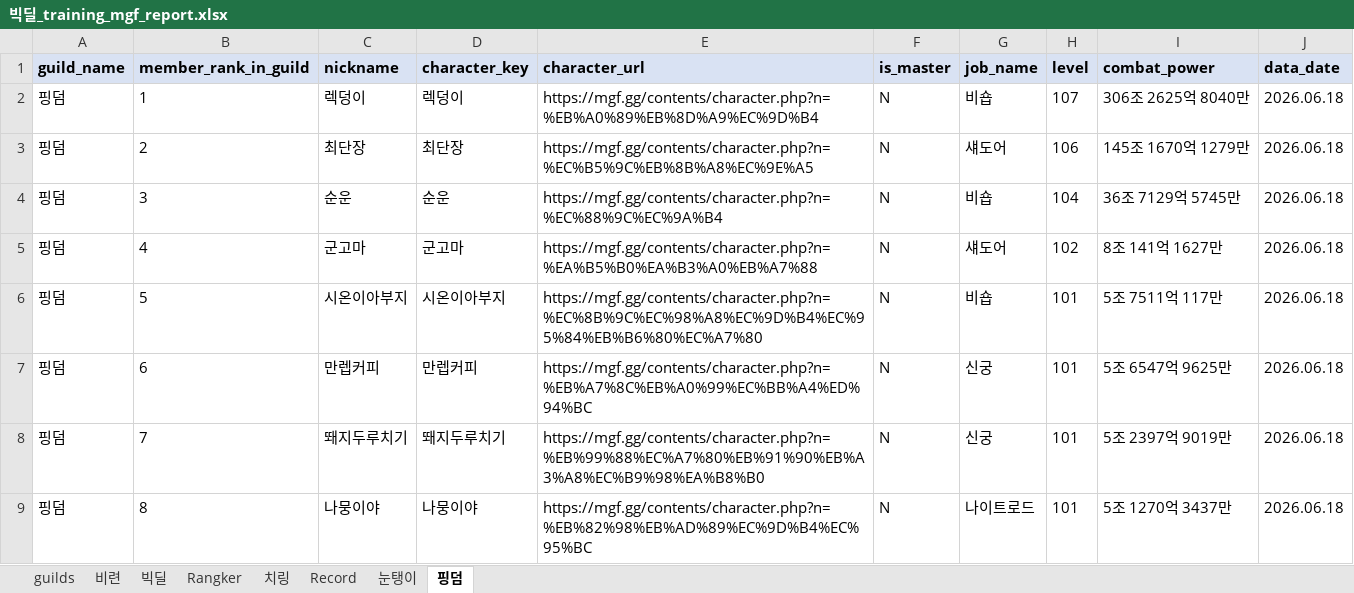
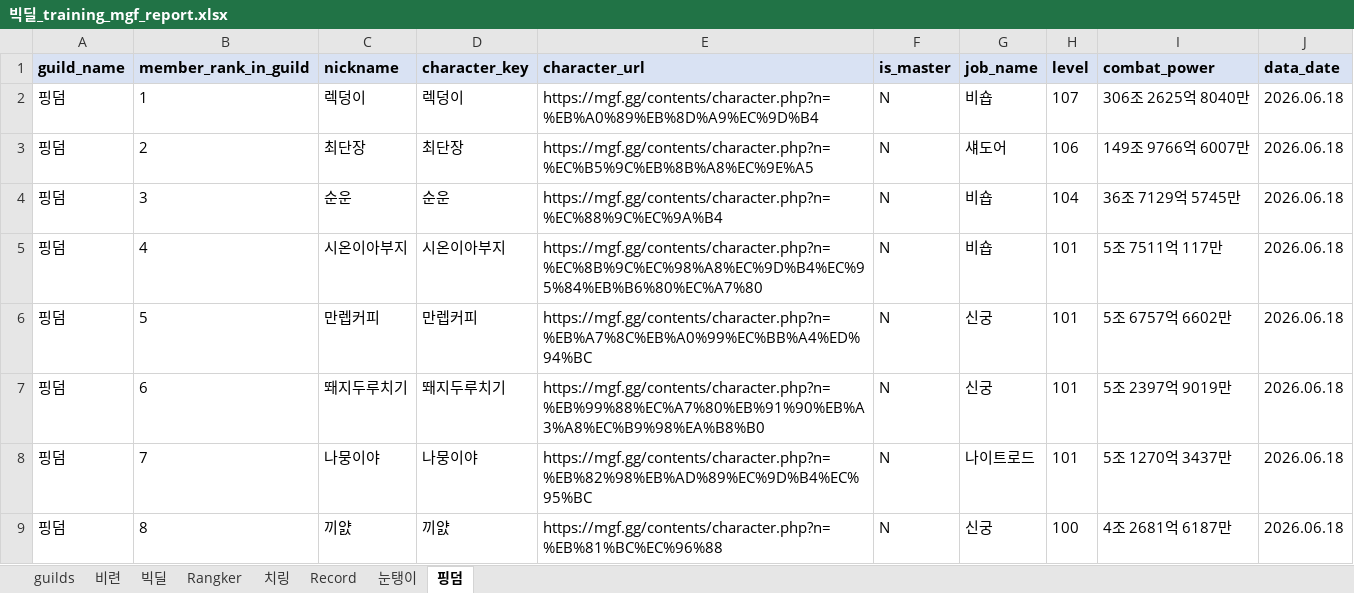
Before and after one commit to pogas/mgf_guild_match, an Excel workbook: reports/빅딜/history/2026-06-18/빅딜_training_mgf_report.xlsx, sheet 핑덤, drawn as a sheet; only a part is shown; values as stored, in another font and other column widths than the file's, no borders; the diff covers the shown part only; the diff names each change by its address in the sheet, - before the commit and + after, or states it on an @@ line.

```diff
--- a/reports/빅딜/history/2026-06-18/빅딜_training_mgf_report.xlsx (sheet 핑덤)
+++ b/reports/빅딜/history/2026-06-18/빅딜_training_mgf_report.xlsx (sheet 핑덤)
-I3 (combat_power): 145조 1670억 1279만
+I3 (combat_power): 149조 9766억 6007만
-C5 (nickname): 군고마
+C5 (nickname): 시온이아부지
-D5 (character_key): 군고마
+D5 (character_key): 시온이아부지
-E5 (character_url): https://mgf.gg/contents/character.php?n=%EA%B5%B0%EA%B3%A0%EB%A7%88
+E5 (character_url): https://mgf.gg/contents/character.php?n=%EC%8B%9C%EC%98%A8%EC%9D%B4%EC%95%84%EB%B6%80%EC%A7%80
-G5 (job_name): 섀도어
+G5 (job_name): 비숍
-H5 (level): 102
+H5 (level): 101
-I5 (combat_power): 8조 141억 1627만
+I5 (combat_power): 5조 7511억 117만
-C6 (nickname): 시온이아부지
+C6 (nickname): 만렙커피
-D6 (character_key): 시온이아부지
+D6 (character_key): 만렙커피
-E6 (character_url): https://mgf.gg/contents/character.php?n=%EC%8B%9C%EC%98%A8%EC%9D%B4%EC%95%84%EB%B6%80%EC%A7%80
+E6 (character_url): https://mgf.gg/contents/character.php?n=%EB%A7%8C%EB%A0%99%EC%BB%A4%ED%94%BC
-G6 (job_name): 비숍
+G6 (job_name): 신궁
-I6 (combat_power): 5조 7511억 117만
+I6 (combat_power): 5조 6757억 6602만
-C7 (nickname): 만렙커피
+C7 (nickname): 뙈지두루치기
-D7 (character_key): 만렙커피
+D7 (character_key): 뙈지두루치기
-E7 (character_url): https://mgf.gg/contents/character.php?n=%EB%A7%8C%EB%A0%99%EC%BB%A4%ED%94%BC
+E7 (character_url): https://mgf.gg/contents/character.php?n=%EB%99%88%EC%A7%80%EB%91%90%EB%A3%A8%EC%B9%98%EA%B8%B0
-I7 (combat_power): 5조 6547억 9625만
+I7 (combat_power): 5조 2397억 9019만
-C8 (nickname): 뙈지두루치기
+C8 (nickname): 나뭉이야
-D8 (character_key): 뙈지두루치기
+D8 (character_key): 나뭉이야
-E8 (character_url): https://mgf.gg/contents/character.php?n=%EB%99%88%EC%A7%80%EB%91%90%EB%A3%A8%EC%B9%98%EA%B8%B0
+E8 (character_url): https://mgf.gg/contents/character.php?n=%EB%82%98%EB%AD%89%EC%9D%B4%EC%95%BC
-G8 (job_name): 신궁
+G8 (job_name): 나이트로드
-I8 (combat_power): 5조 2397억 9019만
+I8 (combat_power): 5조 1270억 3437만
-C9 (nickname): 나뭉이야
+C9 (nickname): 끼얈
-D9 (character_key): 나뭉이야
+D9 (character_key): 끼얈
-E9 (character_url): https://mgf.gg/contents/character.php?n=%EB%82%98%EB%AD%89%EC%9D%B4%EC%95%BC
+E9 (character_url): https://mgf.gg/contents/character.php?n=%EB%81%BC%EC%96%88
-G9 (job_name): 나이트로드
+G9 (job_name): 신궁
-H9 (level): 101
+H9 (level): 100
-I9 (combat_power): 5조 1270억 3437만
+I9 (combat_power): 4조 2681억 6187만
```
Also changed, not shown: 1 removed row and 79 edited cells elsewhere in this sheet, sheet 빅딜, sheet 눈탱이, sheet guilds, sheet Rangker, reports/빅딜/history/2026-06-18/빅딜_league_mgf_report.xlsx, reports/빅딜/빅딜_league_mgf_report.xlsx, 12 other files.
